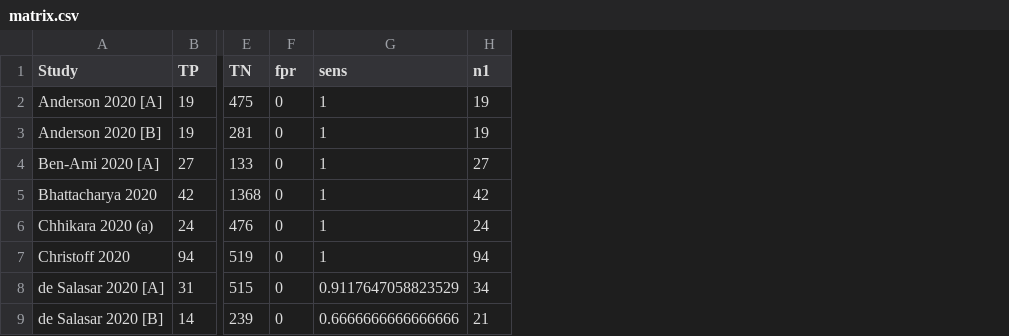
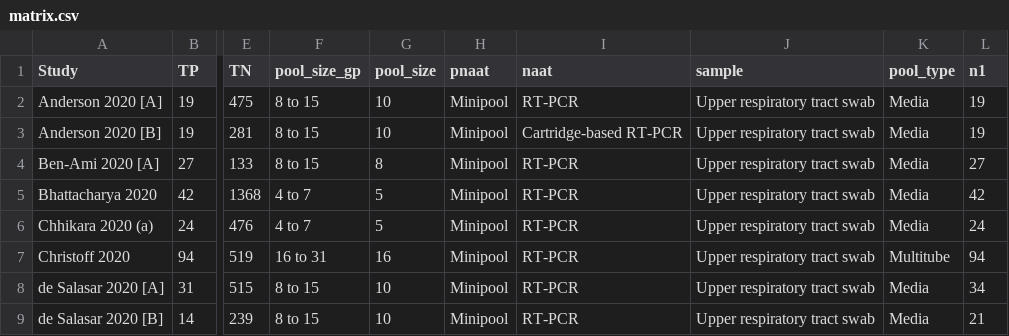
Before and after one commit to TimLawes/Cochrane-DTA-review-pNAAT-for-SARS-CoV-2, a CSV file: matrix.csv, drawn as a sheet; only a part is shown, gaps mark what is left out; removed rows and columns are numbered as before the commit, all else as after; the diff names each change by its address in the sheet, - before the commit and + after, or states it on an @@ line.

```diff
--- a/matrix.csv
+++ b/matrix.csv
-column F (fpr), rows 2-9: all 0
-column G (sens), rows 2-9: 1 | 1 | 1 | 1 | 1 | 1 | 0.9117647058823529 | 0.6666666666666666
+column F (pool_size_gp), rows 2-9: 8 to 15 | 8 to 15 | 8 to 15 | 4 to 7 | 4 to 7 | 16 to 31 | 8 to 15 | 8 to 15
+column G (pool_size), rows 2-9: 10 | 10 | 8 | 5 | 5 | 16 | 10 | 10
+column H (pnaat), rows 2-9: all Minipool
+column I (naat), rows 2-9: RT-PCR | Cartridge-based RT-PCR | RT-PCR | RT-PCR | RT-PCR | RT-PCR | RT-PCR | RT-PCR
+column J (sample), rows 2-9: all Upper respiratory tract swab
+column K (pool_type), rows 2-9: Media | Media | Media | Media | Media | Multitube | Media | Media
```
Also changed, not shown: 2 other files.
